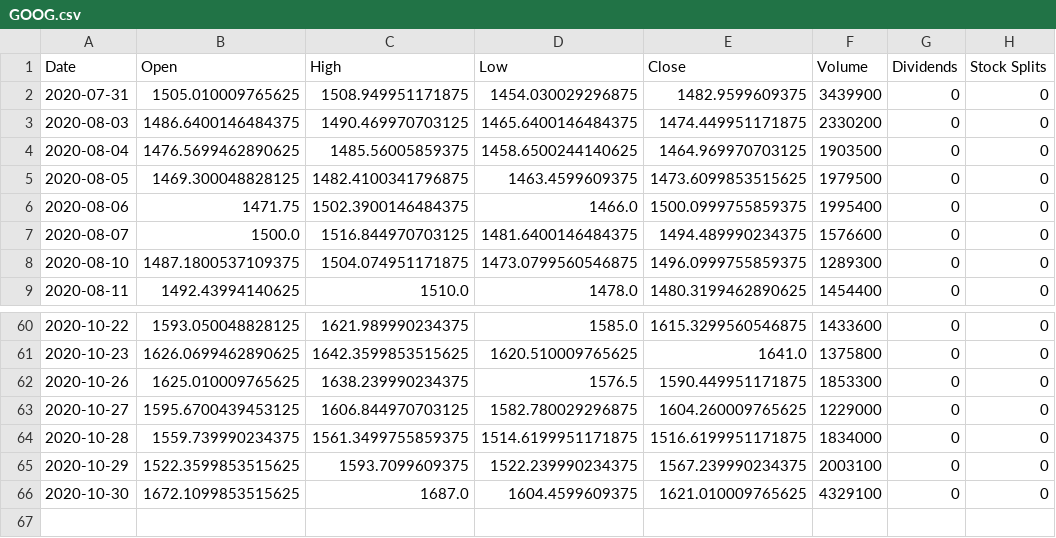
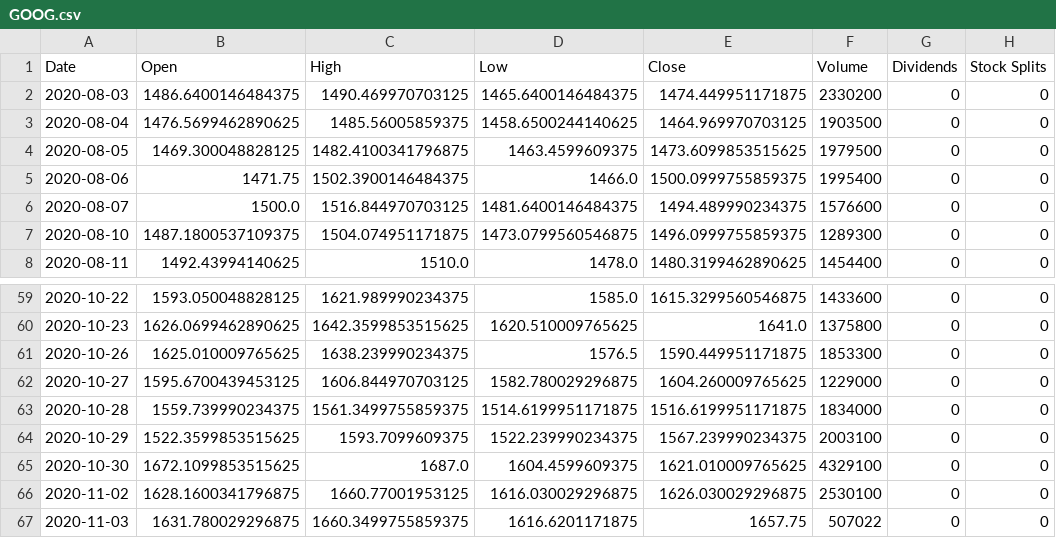
Before and after one commit to EstefhanyMoreno/datamex_102020, a CSV file: module-1/web-project/your-code/Stock-info/GOOG.csv, drawn as a sheet; only a part is shown, gaps mark what is left out.

Commit message:
lab-plotting-multiple-data-series terminado

```diff
--- a/module-1/web-project/your-code/Stock-info/GOOG.csv
+++ b/module-1/web-project/your-code/Stock-info/GOOG.csv
@@ -1,3 +1,2 @@
 Date,Open,High,Low,Close,Volume,Dividends,Stock Splits
-2020-07-31,1505.010009765625,1508.949951171875,1454.030029296875,1482.9599609375,3439900,0,0
 2020-08-03,1486.6400146484375,1490.469970703125,1465.6400146484375,1474.449951171875,2330200,0,0
@@ -66 +65,3 @@ Date,Open,High,Low,Close,Volume,Dividends,Stock Splits
 2020-10-30,1672.1099853515625,1687.0,1604.4599609375,1621.010009765625,4329100,0,0
+2020-11-02,1628.1600341796875,1660.77001953125,1616.030029296875,1626.030029296875,2530100,0,0
+2020-11-03,1631.780029296875,1660.3499755859375,1616.6201171875,1657.75,507022,0,0
```
Also changed, not shown: 9 other files.
